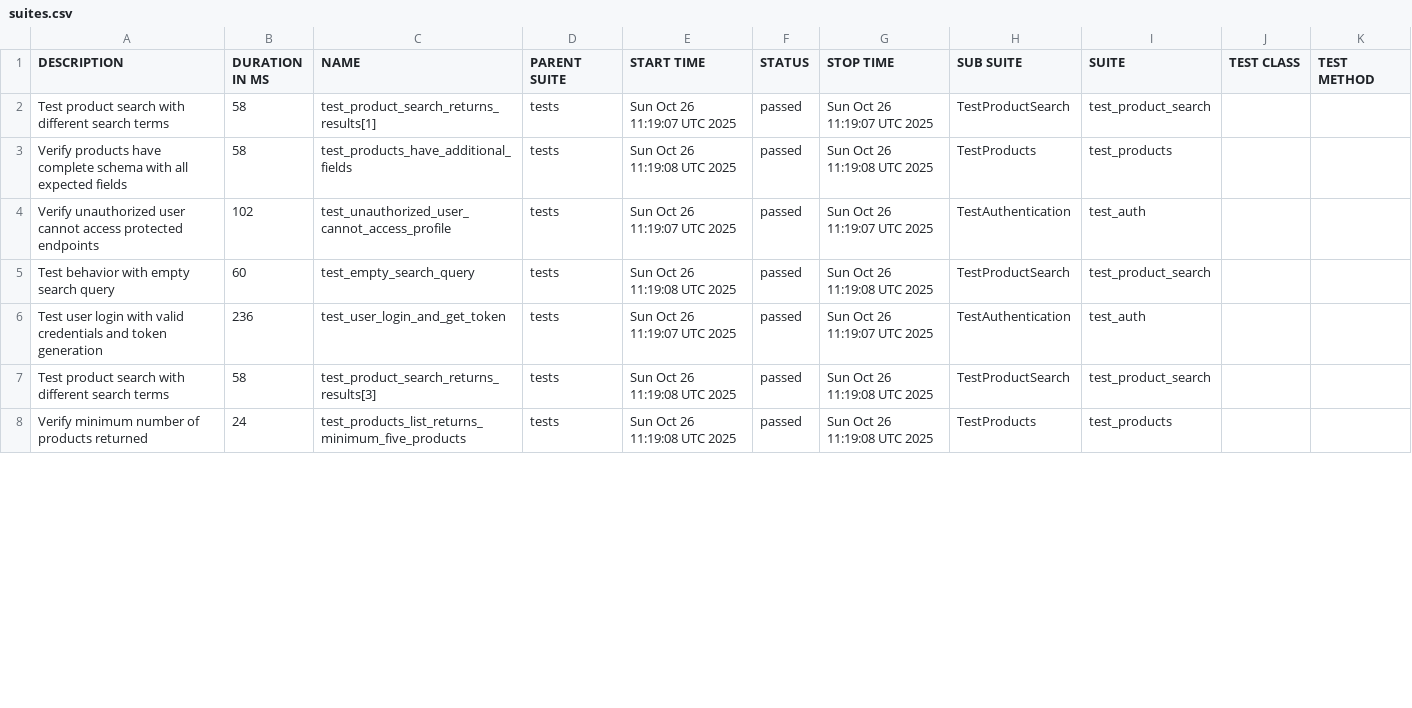
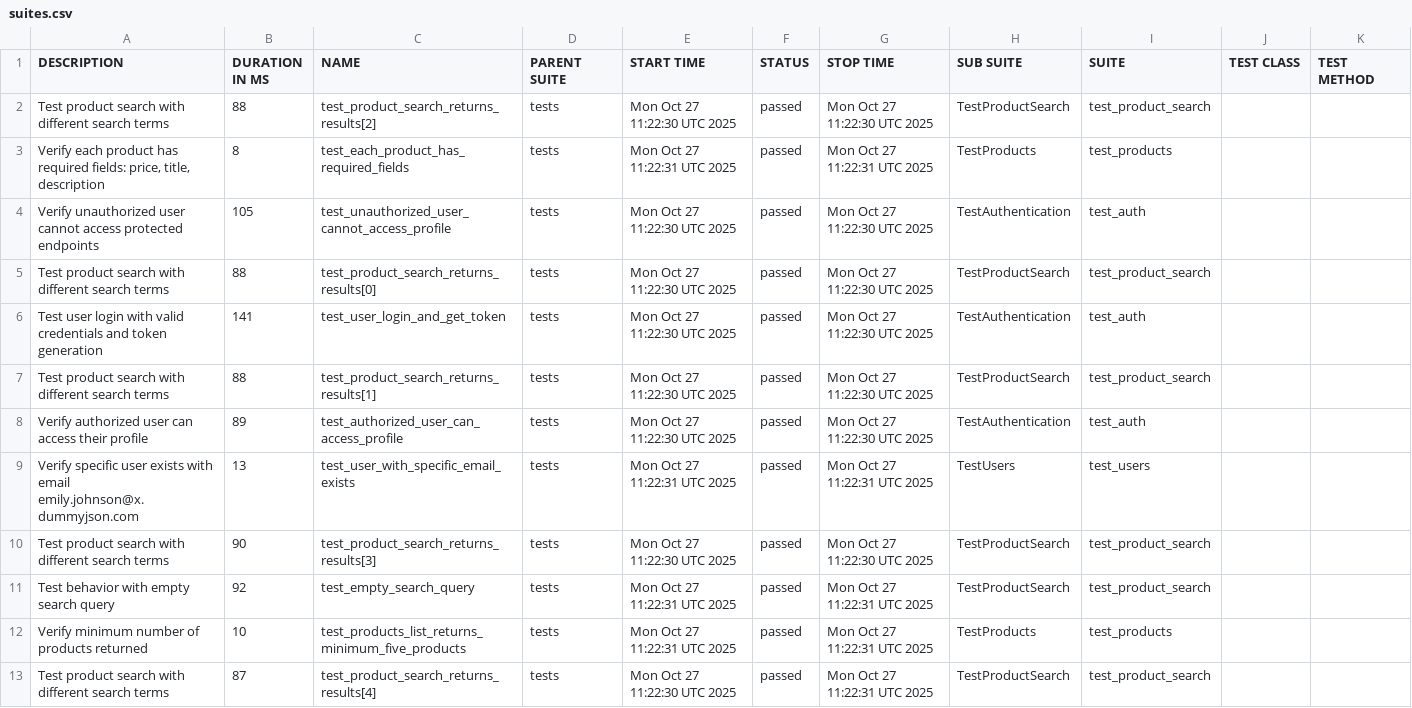
Before and after one commit to Hruzduk/DummyJSON_tests, a CSV file: data/suites.csv, drawn as a sheet; only a part is shown; the diff covers the shown part only.

```diff
--- a/data/suites.csv
+++ b/data/suites.csv
@@ -1,8 +1,13 @@
 "DESCRIPTION","DURATION IN MS","NAME","PARENT SUITE","START TIME","STATUS","STOP TIME","SUB SUITE","SUITE","TEST CLASS","TEST METHOD"
-"Test product search with different search terms","58","test_product_search_returns_results[1]","tests","Sun Oct 26 11:19:07 UTC 2025","passed","Sun Oct 26 11:19:07 UTC 2025","TestProductSearch","test_product_search","",""
-"Verify products have complete schema with all expected fields","58","test_products_have_additional_fields","tests","Sun Oct 26 11:19:08 UTC 2025","passed","Sun Oct 26 11:19:08 UTC 2025","TestProducts","test_products","",""
-"Verify unauthorized user cannot access protected endpoints","102","test_unauthorized_user_cannot_access_profile","tests","Sun Oct 26 11:19:07 UTC 2025","passed","Sun Oct 26 11:19:07 UTC 2025","TestAuthentication","test_auth","",""
-"Test behavior with empty search query","60","test_empty_search_query","tests","Sun Oct 26 11:19:08 UTC 2025","passed","Sun Oct 26 11:19:08 UTC 2025","TestProductSearch","test_product_search","",""
-"Test user login with valid credentials and token generation","236","test_user_login_and_get_token","tests","Sun Oct 26 11:19:07 UTC 2025","passed","Sun Oct 26 11:19:07 UTC 2025","TestAuthentication","test_auth","",""
-"Test product search with different search terms","58","test_product_search_returns_results[3]","tests","Sun Oct 26 11:19:08 UTC 2025","passed","Sun Oct 26 11:19:08 UTC 2025","TestProductSearch","test_product_search","",""
-"Verify minimum number of products returned","24","test_products_list_returns_minimum_five_products","tests","Sun Oct 26 11:19:08 UTC 2025","passed","Sun Oct 26 11:19:08 UTC 2025","TestProducts","test_products","",""
+"Test product search with different search terms","88","test_product_search_returns_results[2]","tests","Mon Oct 27 11:22:30 UTC 2025","passed","Mon Oct 27 11:22:30 UTC 2025","TestProductSearch","test_product_search","",""
+"Verify each product has required fields: price, title, description","8","test_each_product_has_required_fields","tests","Mon Oct 27 11:22:31 UTC 2025","passed","Mon Oct 27 11:22:31 UTC 2025","TestProducts","test_products","",""
+"Verify unauthorized user cannot access protected endpoints","105","test_unauthorized_user_cannot_access_profile","tests","Mon Oct 27 11:22:30 UTC 2025","passed","Mon Oct 27 11:22:30 UTC 2025","TestAuthentication","test_auth","",""
+"Test product search with different search terms","88","test_product_search_returns_results[0]","tests","Mon Oct 27 11:22:30 UTC 2025","passed","Mon Oct 27 11:22:30 UTC 2025","TestProductSearch","test_product_search","",""
+"Test user login with valid credentials and token generation","141","test_user_login_and_get_token","tests","Mon Oct 27 11:22:30 UTC 2025","passed","Mon Oct 27 11:22:30 UTC 2025","TestAuthentication","test_auth","",""
+"Test product search with different search terms","88","test_product_search_returns_results[1]","tests","Mon Oct 27 11:22:30 UTC 2025","passed","Mon Oct 27 11:22:30 UTC 2025","TestProductSearch","test_product_search","",""
+"Verify authorized user can access their profile","89","test_authorized_user_can_access_profile","tests","Mon Oct 27 11:22:30 UTC 2025","passed","Mon Oct 27 11:22:30 UTC 2025","TestAuthentication","test_auth","",""
+"Verify specific user exists with email emily.johnson@x.dummyjson.com","13","test_user_with_specific_email_exists","tests","Mon Oct 27 11:22:31 UTC 2025","passed","Mon Oct 27 11:22:31 UTC 2025","TestUsers","test_users","",""
+"Test product search with different search terms","90","test_product_search_returns_results[3]","tests","Mon Oct 27 11:22:30 UTC 2025","passed","Mon Oct 27 11:22:30 UTC 2025","TestProductSearch","test_product_search","",""
+"Test behavior with empty search query","92","test_empty_search_query","tests","Mon Oct 27 11:22:31 UTC 2025","passed","Mon Oct 27 11:22:31 UTC 2025","TestProductSearch","test_product_search","",""
+"Verify minimum number of products returned","10","test_products_list_returns_minimum_five_products","tests","Mon Oct 27 11:22:31 UTC 2025","passed","Mon Oct 27 11:22:31 UTC 2025","TestProducts","test_products","",""
+"Test product search with different search terms","87","test_product_search_returns_results[4]","tests","Mon Oct 27 11:22:30 UTC 2025","passed","Mon Oct 27 11:22:31 UTC 2025","TestProductSearch","test_product_search","",""
```
Also changed, not shown: 5 removed rows and 8 edited cells elsewhere in this file, data/behaviors.csv, 49 other files.
